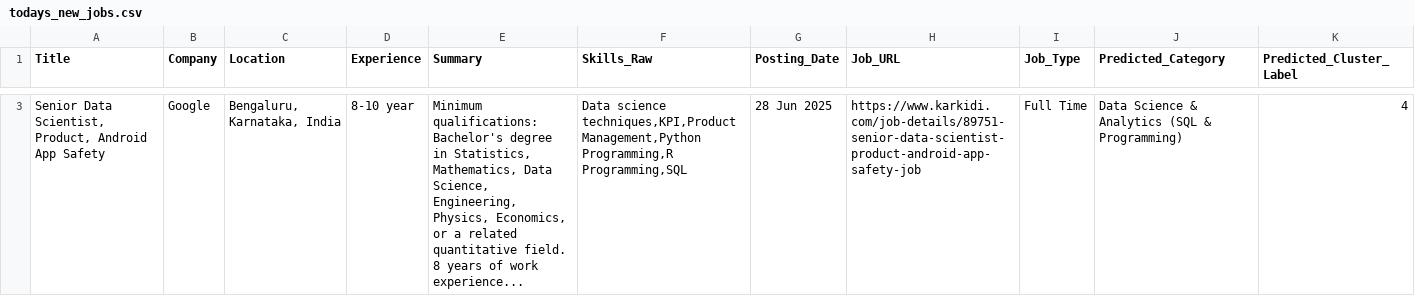
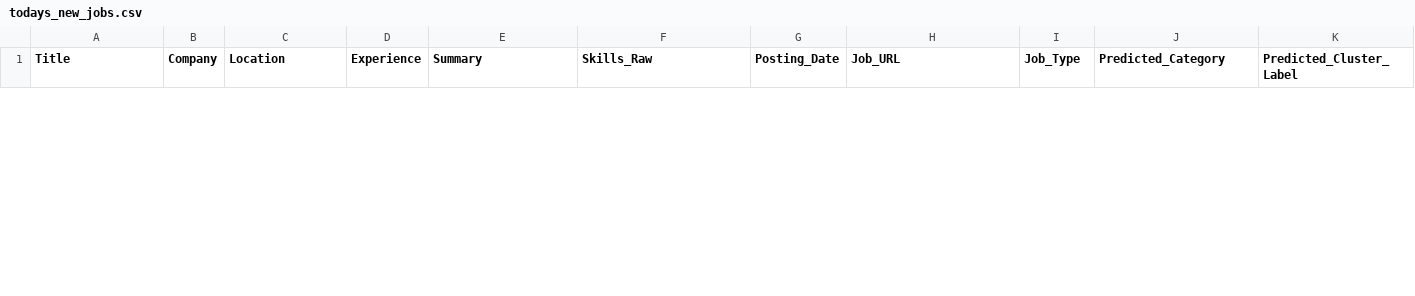
Before and after one commit to ajeem-codespace/skill-matched-job-notifier, a CSV file: data/todays_new_jobs.csv, drawn as a sheet; only a part is shown, gaps mark what is left out; removed rows and columns are numbered as before the commit, all else as after; rows hold the shown columns only; the diff covers the shown part only; the diff names each change by its address in the sheet, - before the commit and + after, or states it on an @@ line.

```diff
--- a/data/todays_new_jobs.csv
+++ b/data/todays_new_jobs.csv
-row 3: Senior Data Scientist, Product, Android App Safety | Google | Bengaluru, Karnataka, India | 8-10 year | Minimum qualifications: Bachelor's degree in Statistics, Mathematics, Data Science, Engineering, Physics, Economics, or a related quantitative field. 8 years of work experience... | Data science techniques,KPI,Product Management,Python Programming,R Programming,SQL | 28 Jun 2025 | https://www.karkidi.com/job-details/89751-senior-data-scientist-product-android-app-safety-job | Full Time | Data Science & Analytics (SQL & Programming) | 4
```
Also changed, not shown: 1 added row and 1 removed row elsewhere in this file, data/master_seen_urls.csv.
